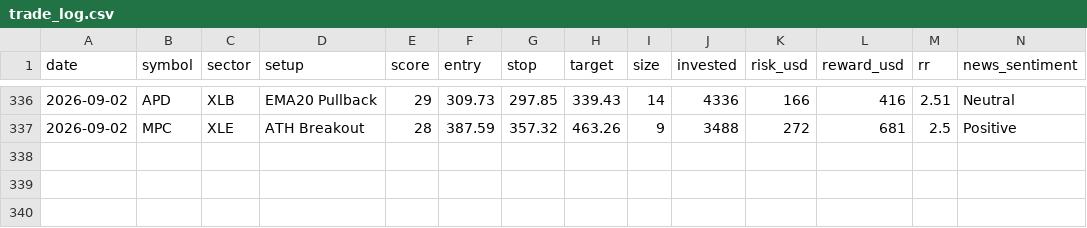
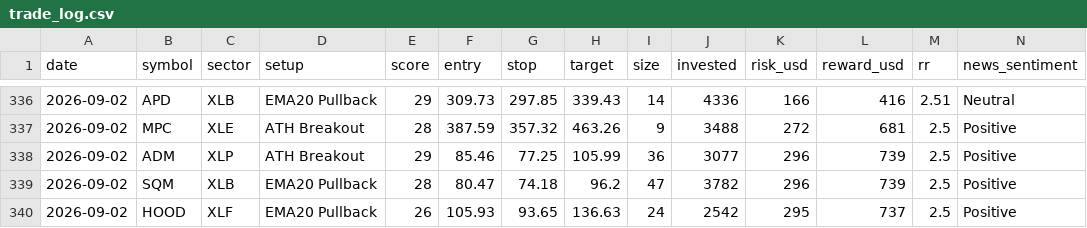
Before and after one commit to prabha-v2/swing-trading-agent-us, a CSV file: trade_log.csv, drawn as a sheet; only a part is shown, gaps mark what is left out; rows hold the shown columns only; the diff names each change by its address in the sheet, - before the commit and + after, or states it on an @@ line.

```diff
--- a/trade_log.csv
+++ b/trade_log.csv
+row 338: 2026-09-02 | ADM | XLP | ATH Breakout | 29 | 85.46 | 77.25 | 105.99 | 36 | 3077 | 296 | 739 | 2.5 | Positive
+row 339: 2026-09-02 | SQM | XLB | EMA20 Pullback | 28 | 80.47 | 74.18 | 96.2 | 47 | 3782 | 296 | 739 | 2.5 | Positive
+row 340: 2026-09-02 | HOOD | XLF | EMA20 Pullback | 26 | 105.93 | 93.65 | 136.63 | 24 | 2542 | 295 | 737 | 2.5 | Positive
```
